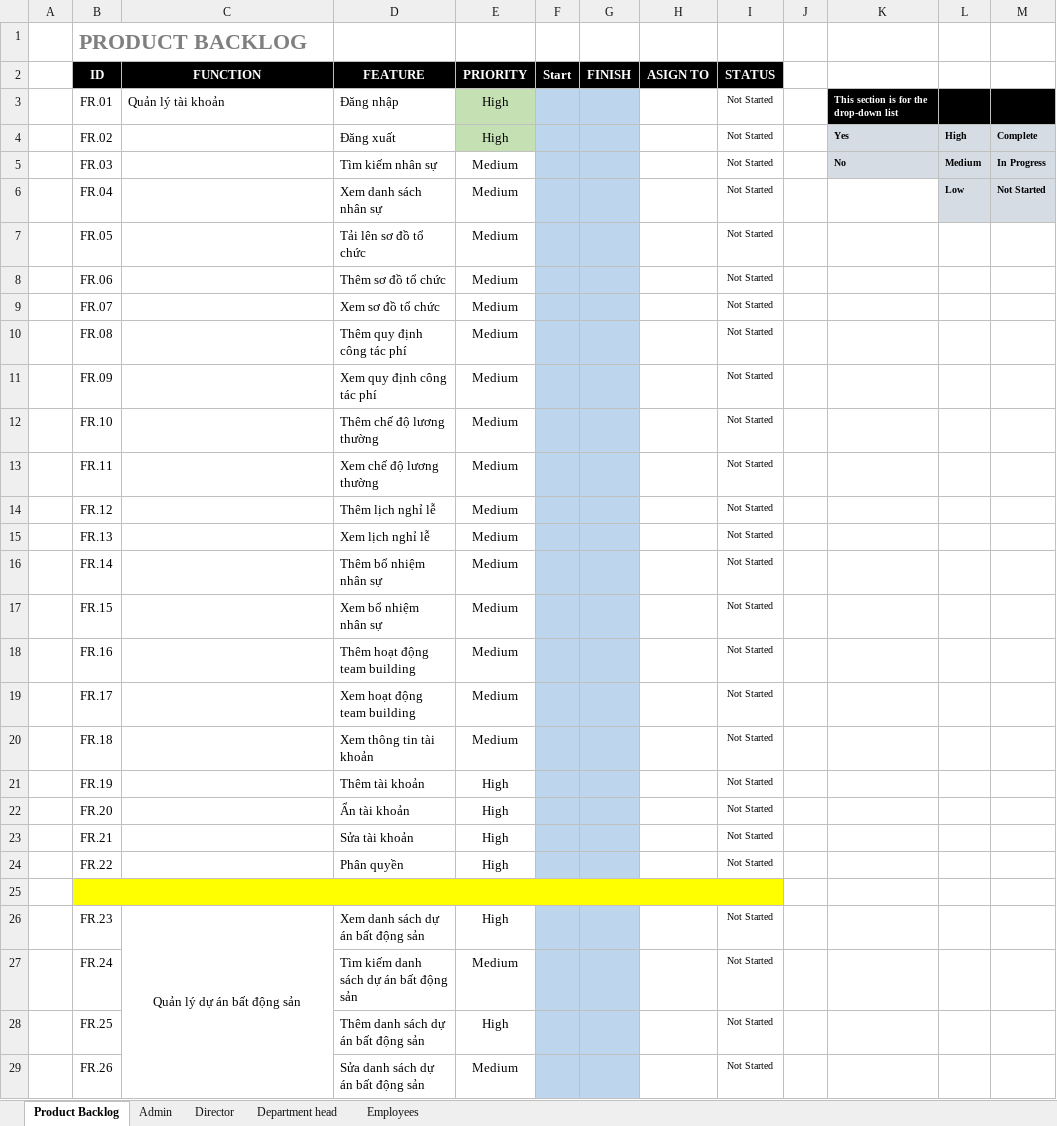
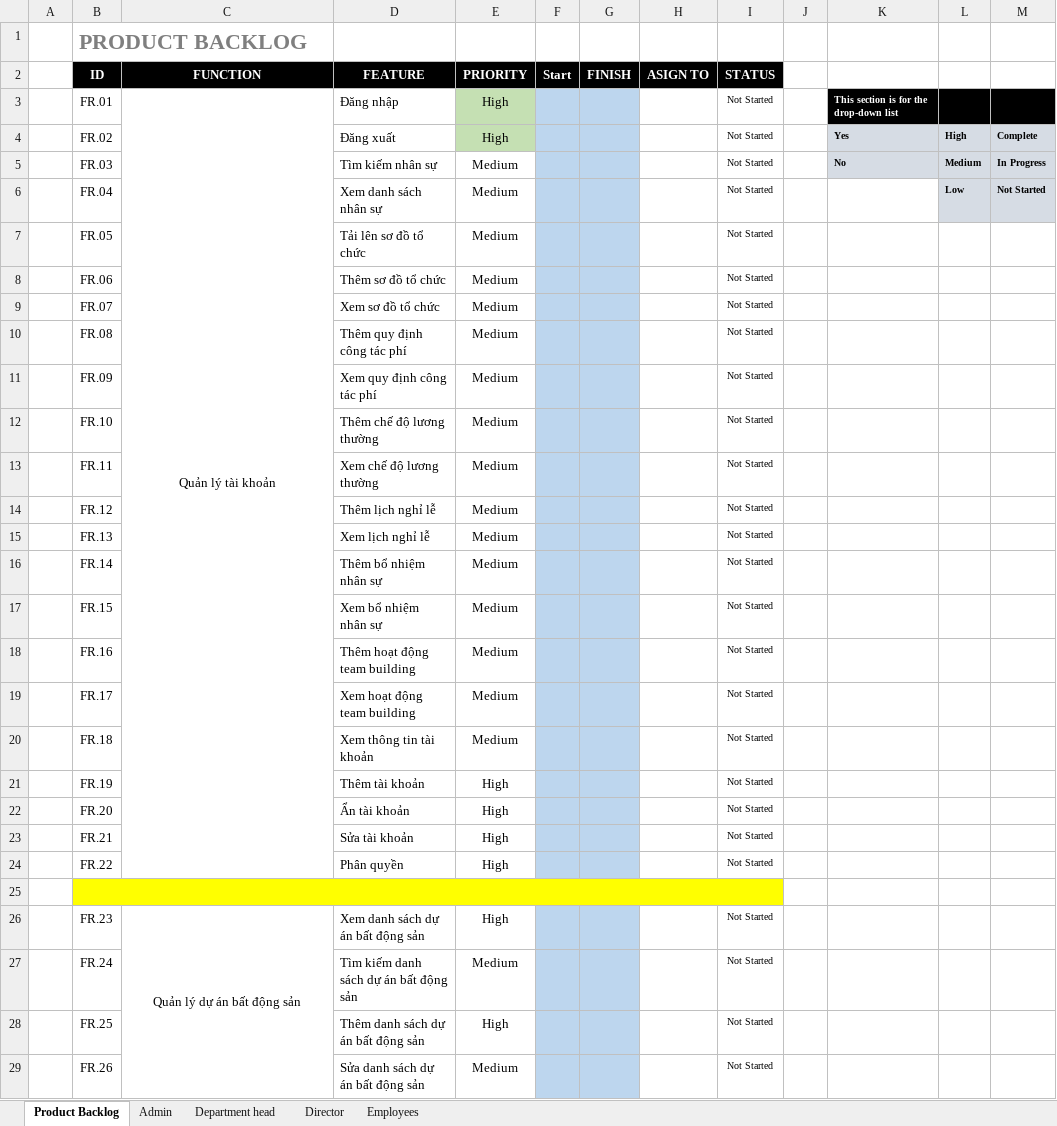
Before and after one commit to DamianHuynh/Capstone-Project, an Excel workbook: Improgress/2. Artifact and Deliverable/Requirement/ProductBacklog/RE_ProductBacklog_Ver1.1.xlsx, sheet Product Backlog, drawn as a sheet; only a part is shown; values as stored, in another font and other column widths than the file's, no borders; conditional formats not drawn; the diff names each change by its address in the sheet, - before the commit and + after, or states it on an @@ line.

```diff
--- a/Improgress/2. Artifact and Deliverable/Requirement/ProductBacklog/RE_ProductBacklog_Ver1.1.xlsx (sheet Product Backlog)
+++ b/Improgress/2. Artifact and Deliverable/Requirement/ProductBacklog/RE_ProductBacklog_Ver1.1.xlsx (sheet Product Backlog)
@@ sheet tab order changed: Product Backlog | Admin | Department head | Director | Employees @@
-C3 alignment: left
+C3 alignment: center
+C3:C24 merged
```
Also changed, not shown: 3 other files.
